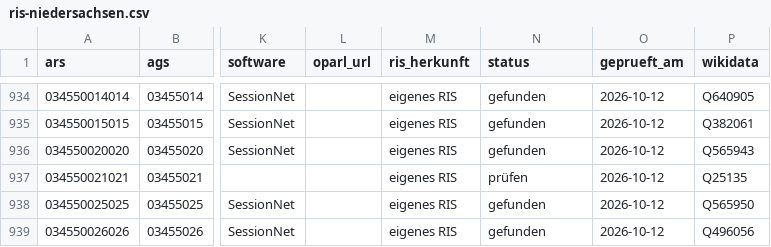
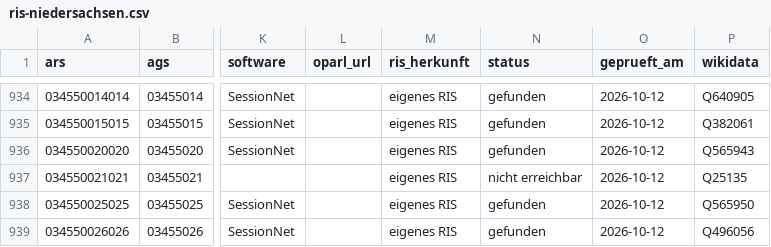
Before and after one commit to oleole712/ris-niedersachsen, a CSV file: data/ris-niedersachsen.csv, drawn as a sheet; only a part is shown, gaps mark what is left out; the diff covers the shown part only; the diff names each change by its address in the sheet, - before the commit and + after, or states it on an @@ line.

```diff
--- a/data/ris-niedersachsen.csv
+++ b/data/ris-niedersachsen.csv
-N937 (status): prüfen
+N937 (status): nicht erreichbar
```
Also changed, not shown: 5 edited cells elsewhere in this file, data/ris.csv, 2 other files.
